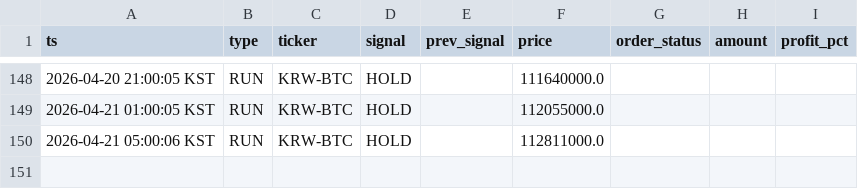
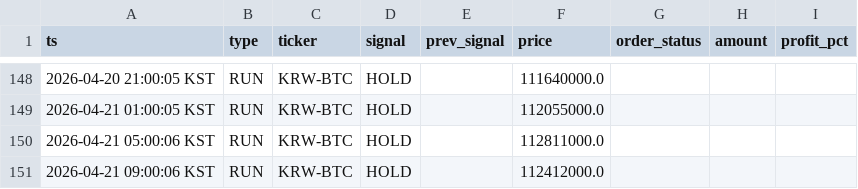
Before and after one commit to hsonicpark-star/upbit-auto-trading, a CSV file: data/trade_log.csv, drawn as a sheet; only a part is shown, gaps mark what is left out.

```diff
--- a/data/trade_log.csv
+++ b/data/trade_log.csv
@@ -150 +150,2 @@
 2026-04-21 05:00:06 KST,RUN,KRW-BTC,HOLD,,112811000.0,,,
+2026-04-21 09:00:06 KST,RUN,KRW-BTC,HOLD,,112412000.0,,,
```
Also changed, not shown: 3 other files.
